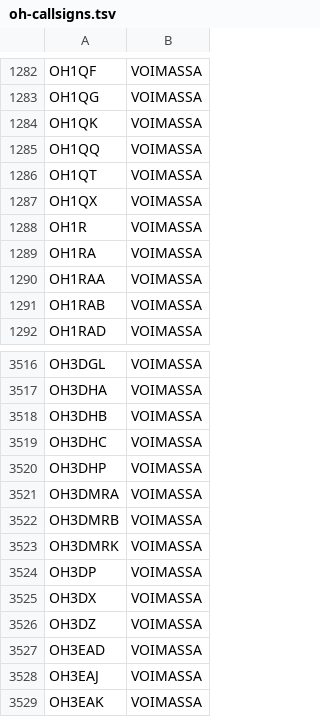
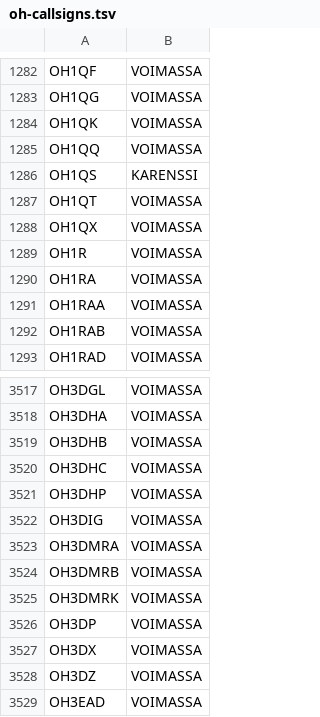
Before and after one commit to OH6AD/koolit, a TSV file: oh-callsigns.tsv, drawn as a sheet; only a part is shown, gaps mark what is left out; the shorter side is filled out with more unchanged rows; the diff names each change by its address in the sheet, - before the commit and + after, or states it on an @@ line.

Commit message:
Update call signs

```diff
--- a/oh-callsigns.tsv
+++ b/oh-callsigns.tsv
+row 1286: OH1QS | KARENSSI
+row 3522: OH3DIG | VOIMASSA
```
